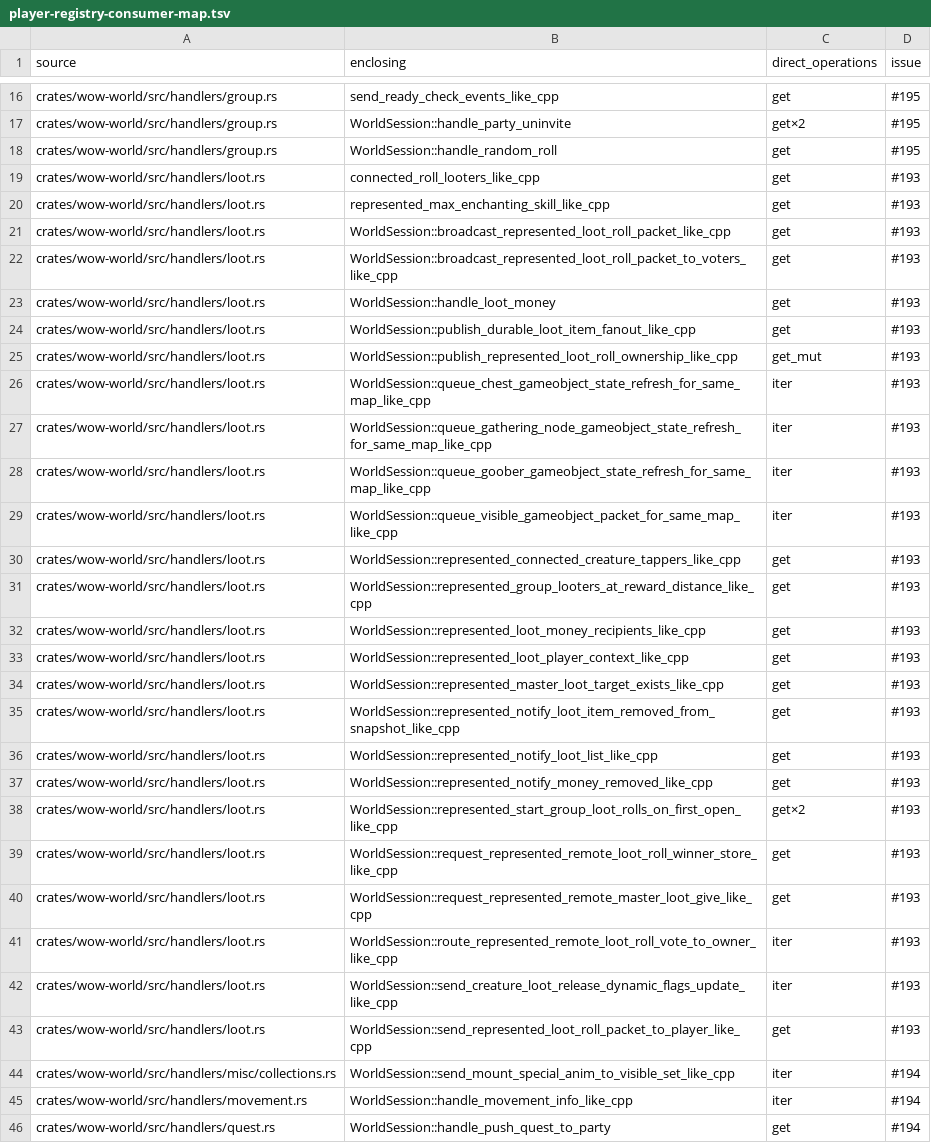
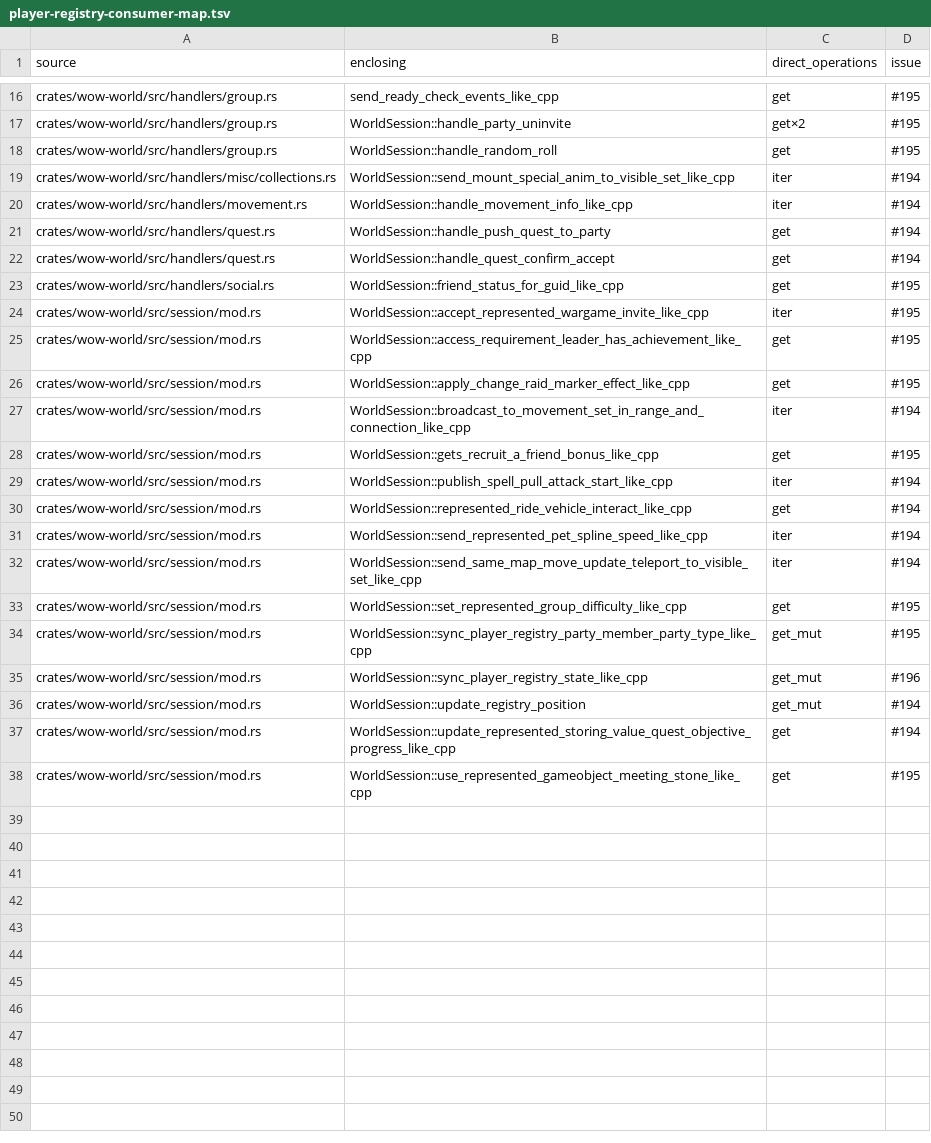
Before and after one commit to alseif0x/rustycore, a TSV file: docs/architecture/player-registry-consumer-map.tsv, drawn as a sheet; only a part is shown, gaps mark what is left out; the shorter side is filled out with more unchanged rows; the diff covers the shown part only; the diff names each change by its address in the sheet, - before the commit and + after, or states it on an @@ line.

Commit message:
Encapsulate combat and loot directory access (#245)

```diff
--- a/docs/architecture/player-registry-consumer-map.tsv
+++ b/docs/architecture/player-registry-consumer-map.tsv
-row 19: crates/wow-world/src/handlers/loot.rs | connected_roll_looters_like_cpp | get | #193
-row 20: crates/wow-world/src/handlers/loot.rs | represented_max_enchanting_skill_like_cpp | get | #193
-row 21: crates/wow-world/src/handlers/loot.rs | WorldSession::broadcast_represented_loot_roll_packet_like_cpp | get | #193
-row 22: crates/wow-world/src/handlers/loot.rs | WorldSession::broadcast_represented_loot_roll_packet_to_voters_like_cpp | get | #193
-row 23: crates/wow-world/src/handlers/loot.rs | WorldSession::handle_loot_money | get | #193
-row 24: crates/wow-world/src/handlers/loot.rs | WorldSession::publish_durable_loot_item_fanout_like_cpp | get | #193
-row 25: crates/wow-world/src/handlers/loot.rs | WorldSession::publish_represented_loot_roll_ownership_like_cpp | get_mut | #193
-row 26: crates/wow-world/src/handlers/loot.rs | WorldSession::queue_chest_gameobject_state_refresh_for_same_map_like_cpp | iter | #193
-row 27: crates/wow-world/src/handlers/loot.rs | WorldSession::queue_gathering_node_gameobject_state_refresh_for_same_map_like_cpp | iter | #193
-row 28: crates/wow-world/src/handlers/loot.rs | WorldSession::queue_goober_gameobject_state_refresh_for_same_map_like_cpp | iter | #193
-row 29: crates/wow-world/src/handlers/loot.rs | WorldSession::queue_visible_gameobject_packet_for_same_map_like_cpp | iter | #193
-row 30: crates/wow-world/src/handlers/loot.rs | WorldSession::represented_connected_creature_tappers_like_cpp | get | #193
-row 31: crates/wow-world/src/handlers/loot.rs | WorldSession::represented_group_looters_at_reward_distance_like_cpp | get | #193
-row 32: crates/wow-world/src/handlers/loot.rs | WorldSession::represented_loot_money_recipients_like_cpp | get | #193
-row 33: crates/wow-world/src/handlers/loot.rs | WorldSession::represented_loot_player_context_like_cpp | get | #193
-row 34: crates/wow-world/src/handlers/loot.rs | WorldSession::represented_master_loot_target_exists_like_cpp | get | #193
-row 35: crates/wow-world/src/handlers/loot.rs | WorldSession::represented_notify_loot_item_removed_from_snapshot_like_cpp | get | #193
-row 36: crates/wow-world/src/handlers/loot.rs | WorldSession::represented_notify_loot_list_like_cpp | get | #193
-row 37: crates/wow-world/src/handlers/loot.rs | WorldSession::represented_notify_money_removed_like_cpp | get | #193
-row 38: crates/wow-world/src/handlers/loot.rs | WorldSession::represented_start_group_loot_rolls_on_first_open_like_cpp | get×2 | #193
-row 39: crates/wow-world/src/handlers/loot.rs | WorldSession::request_represented_remote_loot_roll_winner_store_like_cpp | get | #193
-row 40: crates/wow-world/src/handlers/loot.rs | WorldSession::request_represented_remote_master_loot_give_like_cpp | get | #193
-row 41: crates/wow-world/src/handlers/loot.rs | WorldSession::route_represented_remote_loot_roll_vote_to_owner_like_cpp | iter | #193
-row 42: crates/wow-world/src/handlers/loot.rs | WorldSession::send_creature_loot_release_dynamic_flags_update_like_cpp | iter | #193
-row 43: crates/wow-world/src/handlers/loot.rs | WorldSession::send_represented_loot_roll_packet_to_player_like_cpp | get | #193
```
Also changed, not shown: 4 removed rows elsewhere in this file, 8 other files.
